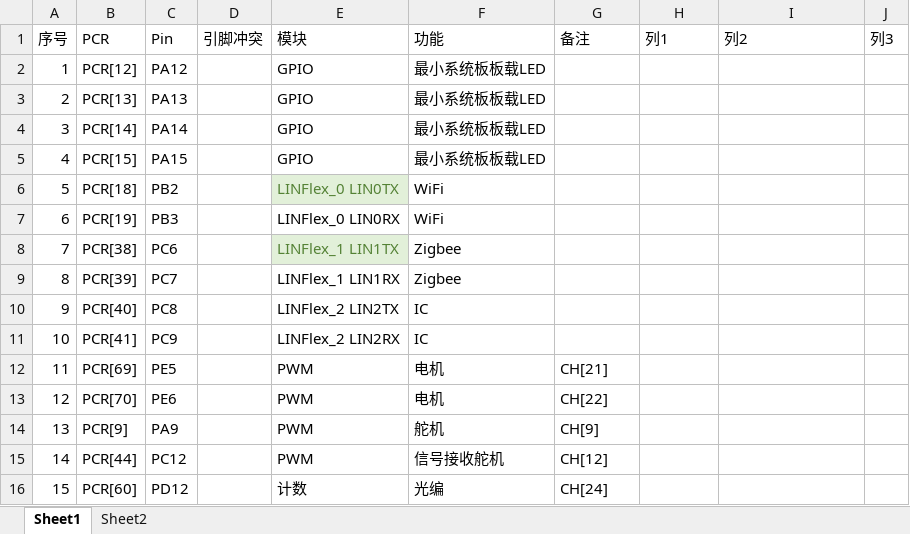
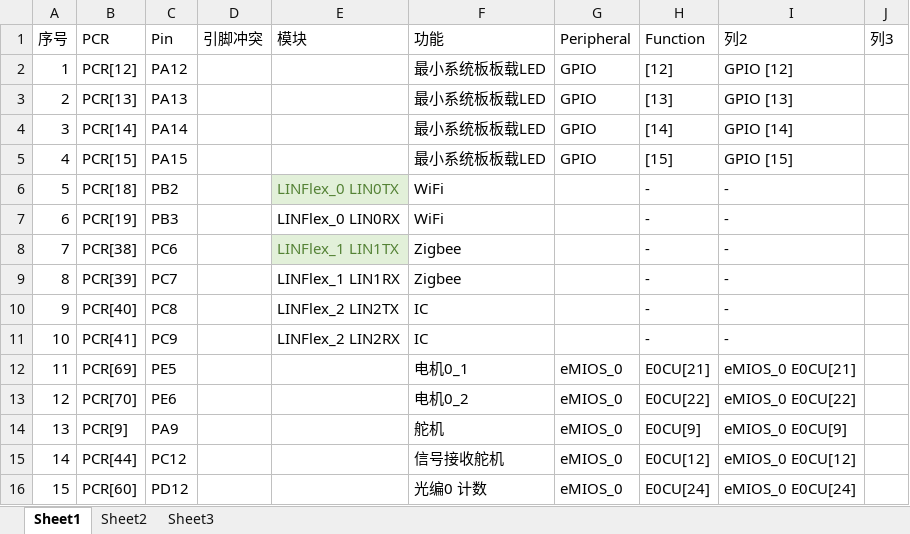
Before and after one commit to Hawthorn2013/system_board, an Excel workbook: 资源分配.xlsx, sheet Sheet1, drawn as a sheet; only a part is shown; values as stored, in another font and other column widths than the file's, no borders; conditional formats and table styles not drawn; the diff covers the shown part only; the diff names each change by its address in the sheet, - before the commit and + after, or states it on an @@ line.

```diff
--- a/资源分配.xlsx (sheet Sheet1)
+++ b/资源分配.xlsx (sheet Sheet1)
+sheet tab: Sheet3
-G1: 备注
+G1: Peripheral
-H1: 列1
+H1: Function
-E2:E5 (模块): GPIO
+E2:E5 (模块): (empty)
-G2:G5 (Peripheral): (empty)
+G2:G5 (Peripheral): GPIO
-H2 (Function): (empty)
+H2 (Function): [12]
-I2 (列2): (empty)
+I2 (列2): GPIO [12]
-H3 (Function): (empty)
+H3 (Function): [13]
-I3 (列2): (empty)
+I3 (列2): GPIO [13]
-H4 (Function): (empty)
+H4 (Function): [14]
-I4 (列2): (empty)
+I4 (列2): GPIO [14]
-H5 (Function): (empty)
+H5 (Function): [15]
-I5 (列2): (empty)
+I5 (列2): GPIO [15]
-H6:H11 (Function): (empty)
+H6:H11 (Function): -
-I6:I11 (列2): (empty)
+I6:I11 (列2): -
-E12:E15 (模块): PWM
+E12:E15 (模块): (empty)
-F12 (功能): 电机
+F12 (功能): 电机0_1
-G12 (Peripheral): CH[21]
+G12 (Peripheral): eMIOS_0
-H12 (Function): (empty)
+H12 (Function): E0CU[21]
-I12 (列2): (empty)
+I12 (列2): eMIOS_0 E0CU[21]
-F13 (功能): 电机
+F13 (功能): 电机0_2
-G13 (Peripheral): CH[22]
+G13 (Peripheral): eMIOS_0
-H13 (Function): (empty)
+H13 (Function): E0CU[22]
-I13 (列2): (empty)
+I13 (列2): eMIOS_0 E0CU[22]
-G14 (Peripheral): CH[9]
+G14 (Peripheral): eMIOS_0
-H14 (Function): (empty)
+H14 (Function): E0CU[9]
-I14 (列2): (empty)
+I14 (列2): eMIOS_0 E0CU[9]
-G15 (Peripheral): CH[12]
+G15 (Peripheral): eMIOS_0
-H15 (Function): (empty)
+H15 (Function): E0CU[12]
-I15 (列2): (empty)
+I15 (列2): eMIOS_0 E0CU[12]
-E16 (模块): 计数
+E16 (模块): (empty)
-F16 (功能): 光编
+F16 (功能): 光编0 计数
-G16 (Peripheral): CH[24]
+G16 (Peripheral): eMIOS_0
-H16 (Function): (empty)
+H16 (Function): E0CU[24]
-I16 (列2): (empty)
+I16 (列2): eMIOS_0 E0CU[24]
```
Also changed, not shown: 19 added rows, 7 removed rows and 78 edited cells elsewhere in this sheet, sheet Sheet2, formulas that keep their value, 7 other files.
